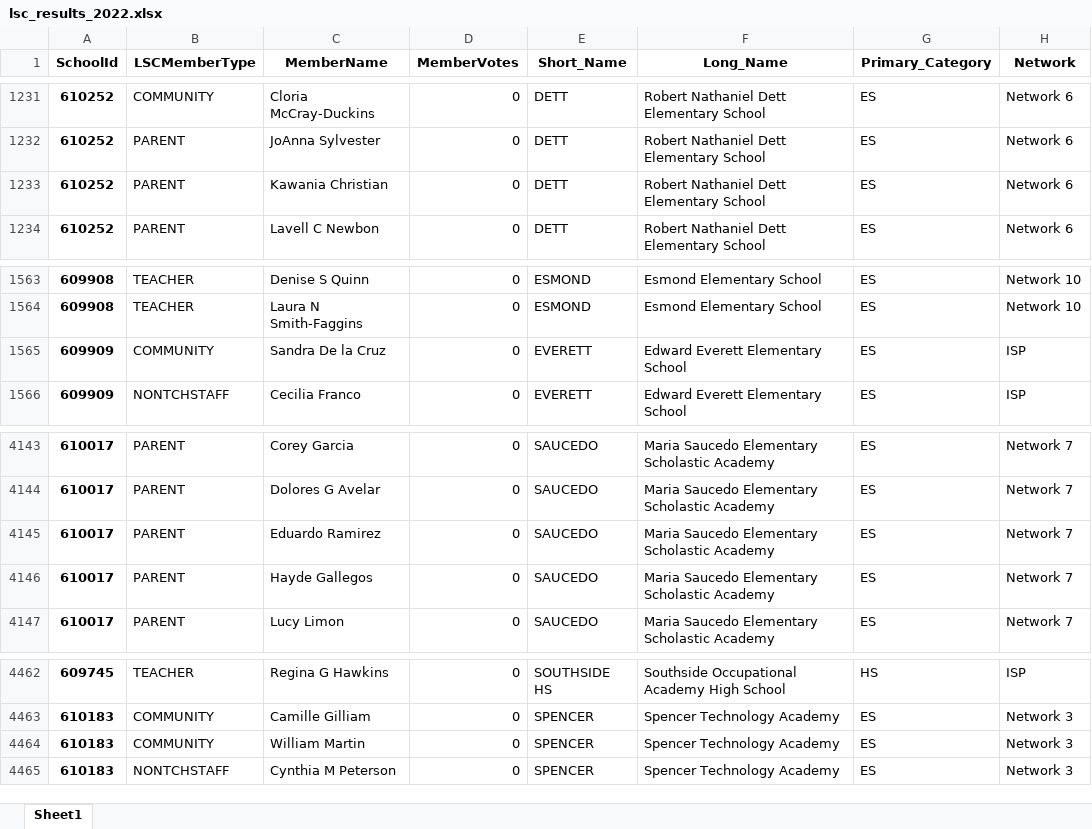
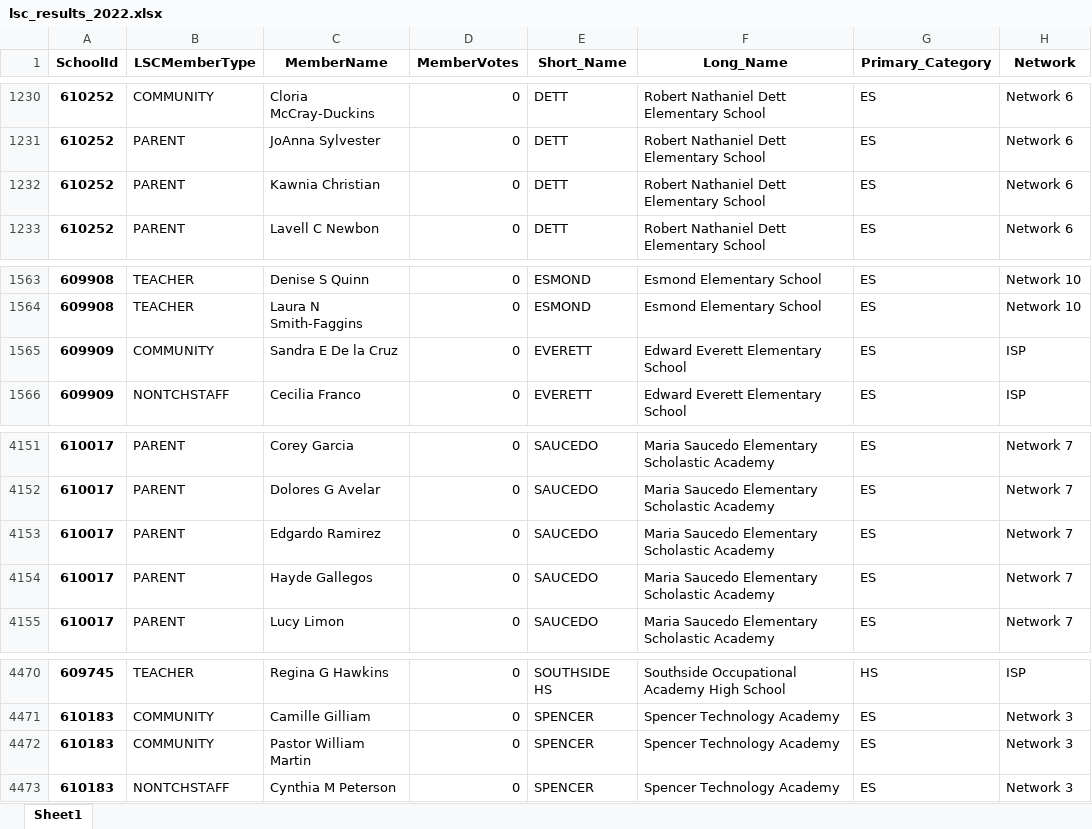
Before and after one commit to cpsdata/lsc_election_results, an Excel workbook: data/results/lsc_results_2022.xlsx, sheet Sheet1, drawn as a sheet; only a part is shown, gaps mark what is left out; values as stored, in another font and other column widths than the file's, no borders; addresses are those after the commit; the diff covers the shown part only; the diff names each change by its address in the sheet, - before the commit and + after, or states it on an @@ line.

```diff
--- a/data/results/lsc_results_2022.xlsx (sheet Sheet1)
+++ b/data/results/lsc_results_2022.xlsx (sheet Sheet1)
-C1232 (MemberName): Kawania Christian
+C1232 (MemberName): Kawnia Christian
-C1565 (MemberName): Sandra De la Cruz
+C1565 (MemberName): Sandra E De la Cruz
-C4153 (MemberName): Eduardo Ramirez
+C4153 (MemberName): Edgardo Ramirez
-C4472 (MemberName): William Martin
+C4472 (MemberName): Pastor William Martin
```
Also changed, not shown: 9 added rows and 2 removed rows elsewhere in this sheet, data/results/lsc_vacancies_2022.xlsx, 4 other files.
